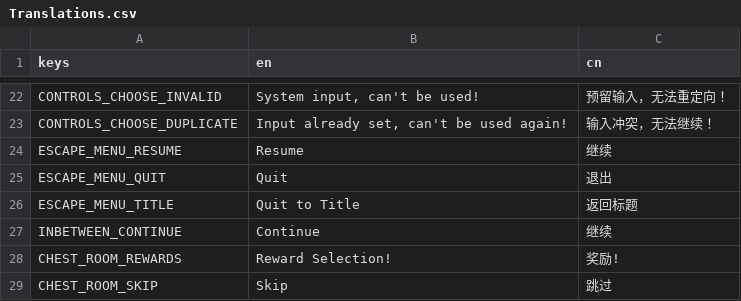
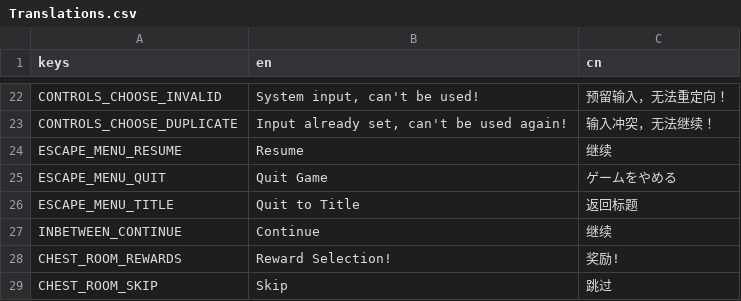
Before and after one commit to Project-Funk-Engine/ProjectFunkEngine, a CSV file: Globals/Translations/Translations.csv, drawn as a sheet; only a part is shown, gaps mark what is left out.

Commit message:
Changed text for 'Quit' Button to 'Quit Game'
Changed the line in the translation file to make it more clear that the user will be quitting the game. Also changed the translation entry to reflect this

```diff
--- a/Globals/Translations/Translations.csv
+++ b/Globals/Translations/Translations.csv
@@ -24,3 +24,3 @@ CONTROLS_CHOOSE_DUPLICATE,"Input already set, can't be used again!",输入冲突
 ESCAPE_MENU_RESUME,Resume,继续
-ESCAPE_MENU_QUIT,Quit,退出
+ESCAPE_MENU_QUIT,Quit Game,ゲームをやめる
 ESCAPE_MENU_TITLE,Quit to Title,返回标题
```
